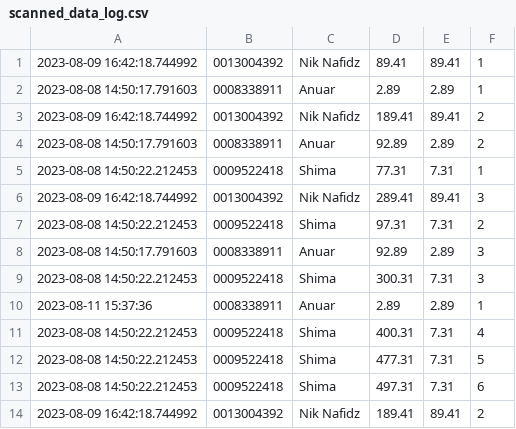
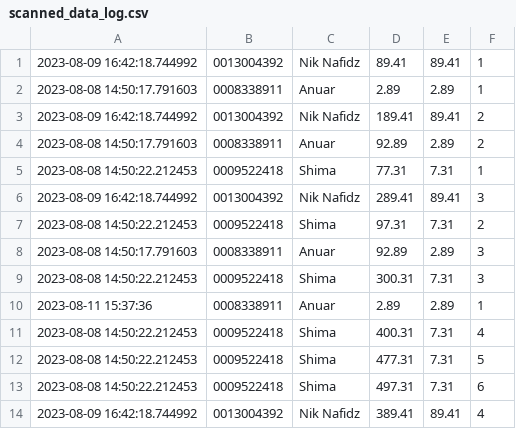
Before and after one commit to niknafidz/leaderboard2, a CSV file: scanned_data_log.csv, drawn as a sheet.

Commit message:
Update CSV file

```diff
--- a/scanned_data_log.csv
+++ b/scanned_data_log.csv
@@ -13,2 +13,2 @@
 2023-08-08 14:50:22.212453,0009522418,Shima,497.31,7.31,6
-2023-08-09 16:42:18.744992,0013004392,Nik Nafidz,189.41,89.41,2
+2023-08-09 16:42:18.744992,0013004392,Nik Nafidz,389.41,89.41,4
```
